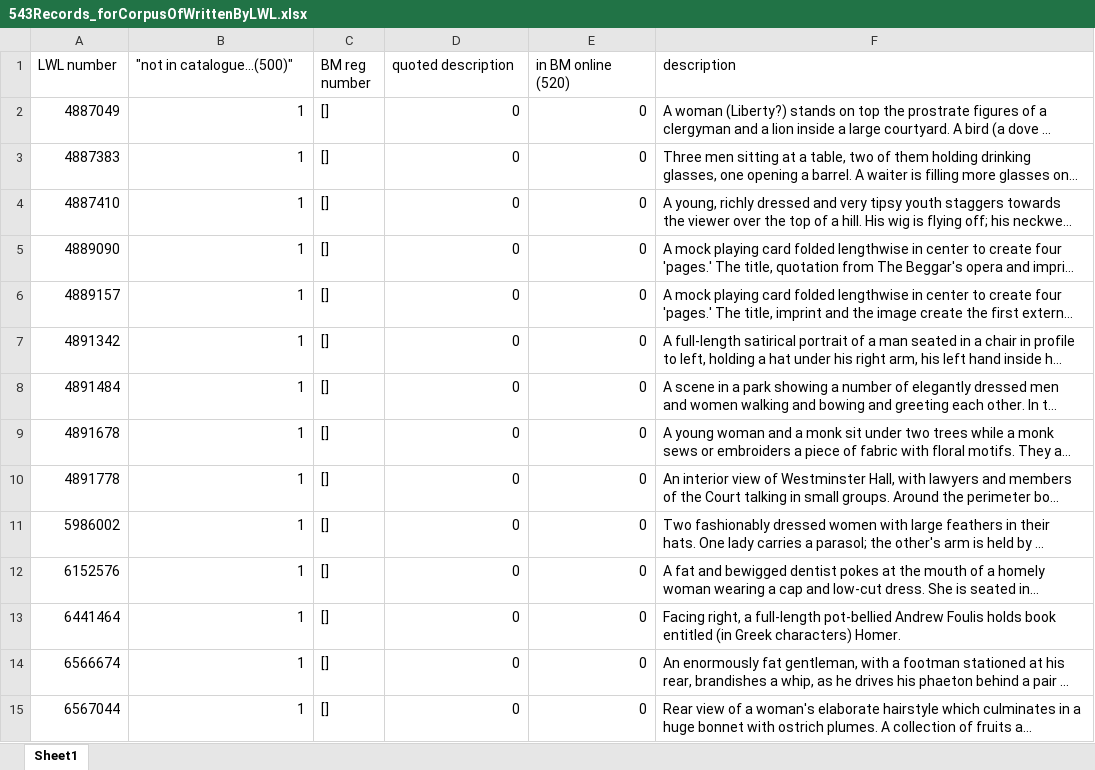
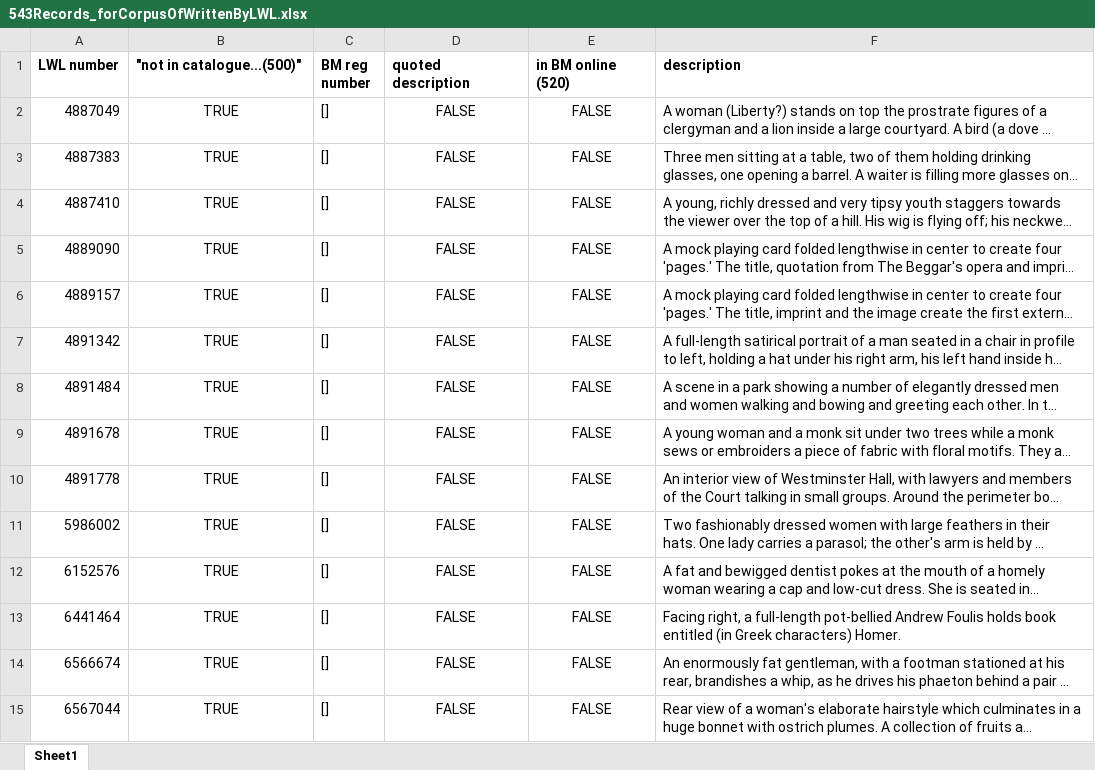
Before and after one commit to CatalogueLegacies/transmission, an Excel workbook: 543-descriptions-written-by-LWL/543Records_forCorpusOfWrittenByLWL.xlsx, sheet Sheet1, drawn as a sheet; only a part is shown; long unchanged cells end in …; values as stored, in another font and other column widths than the file's, no borders; the diff covers the shown part only; the diff names each change by its address in the sheet, - before the commit and + after, or states it on an @@ line.

```diff
--- a/543-descriptions-written-by-LWL/543Records_forCorpusOfWrittenByLWL.xlsx (sheet Sheet1)
+++ b/543-descriptions-written-by-LWL/543Records_forCorpusOfWrittenByLWL.xlsx (sheet Sheet1)
-A1:F1 bold: off
+A1:F1 bold: on
-B2:B15 ("not in catalogue...(500)"): 1
+B2:B15 ("not in catalogue...(500)"): TRUE
-B2:B15 alignment: right
+B2:B15 alignment: center
-D2:D15 (quoted description): 0
+D2:D15 (quoted description): FALSE
-D2:E15 alignment: right
+D2:E15 alignment: center
-E2:E15 (in BM online (520)): 0
+E2:E15 (in BM online (520)): FALSE
```
Also changed, not shown: 1587 edited cells and cell formats elsewhere in this sheet, 10 other files.
